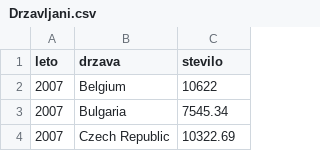
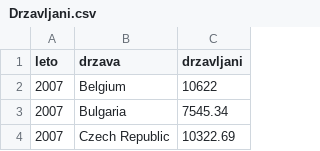
Before and after one commit to jaanos/APPR-2017, a CSV file: podatki/urejeni_podatki/Drzavljani.csv, drawn as a sheet; only a part is shown.

```diff
--- a/podatki/urejeni_podatki/Drzavljani.csv
+++ b/podatki/urejeni_podatki/Drzavljani.csv
@@ -1,2 +1,2 @@
-"leto","drzava","stevilo"
+"leto","drzava","drzavljani"
 2007,"Belgium",10622
```
Also changed, not shown: podatki/urejeni_podatki/Drzave.csv, podatki/urejeni_podatki/Izobrazba.csv, 8 other files.
